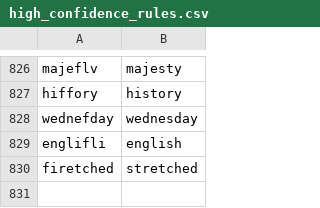
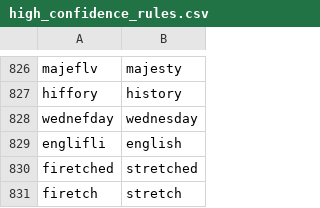
Before and after one commit to HeardLibrary/british-periodicals, a CSV file: high_confidence_rules.csv, drawn as a sheet; only a part is shown, gaps mark what is left out.

Commit message:
Update high_confidence_rules.csv
Added one test line of "stretch"

```diff
--- a/high_confidence_rules.csv
+++ b/high_confidence_rules.csv
@@ -830 +830,2 @@ englifli,english
 firetched,stretched
+firetch,stretch
```
